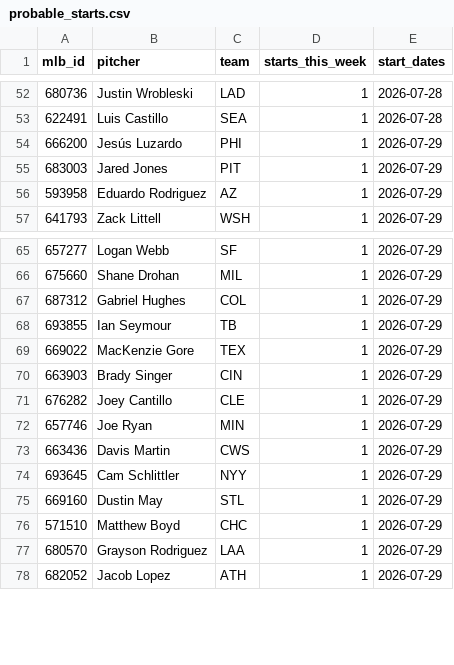
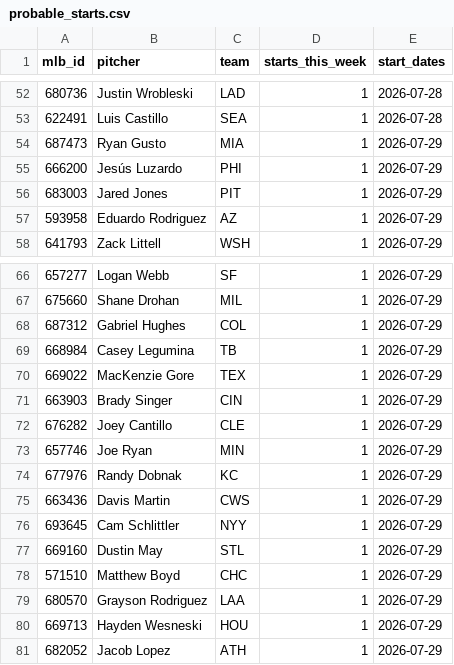
Before and after one commit to TheBigBadYeti/yardcocks-ratings, a CSV file: data/schedule/probable_starts.csv, drawn as a sheet; only a part is shown, gaps mark what is left out.

```diff
--- a/data/schedule/probable_starts.csv
+++ b/data/schedule/probable_starts.csv
@@ -53,2 +53,3 @@ mlb_id,pitcher,team,starts_this_week,start_dates
 622491,Luis Castillo,SEA,1,2026-07-28
+687473,Ryan Gusto,MIA,1,2026-07-29
 666200,Jesús Luzardo,PHI,1,2026-07-29
@@ -67,3 +68,3 @@ mlb_id,pitcher,team,starts_this_week,start_dates
 687312,Gabriel Hughes,COL,1,2026-07-29
-693855,Ian Seymour,TB,1,2026-07-29
+668984,Casey Legumina,TB,1,2026-07-29
 669022,MacKenzie Gore,TEX,1,2026-07-29
@@ -72,2 +73,3 @@ mlb_id,pitcher,team,starts_this_week,start_dates
 657746,Joe Ryan,MIN,1,2026-07-29
+677976,Randy Dobnak,KC,1,2026-07-29
 663436,Davis Martin,CWS,1,2026-07-29
@@ -77,2 +79,3 @@ mlb_id,pitcher,team,starts_this_week,start_dates
 680570,Grayson Rodriguez,LAA,1,2026-07-29
+669713,Hayden Wesneski,HOU,1,2026-07-29
 682052,Jacob Lopez,ATH,1,2026-07-29
```
Also changed, not shown: data/injuries/il_status.csv, data/injuries/returning.csv, 2 other files.
